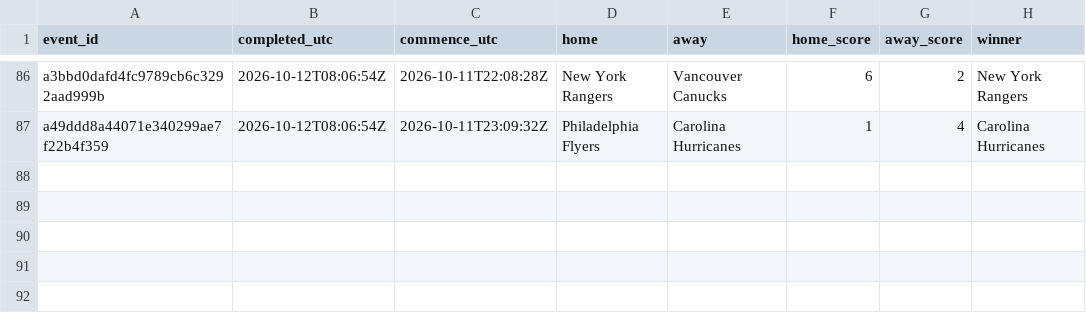
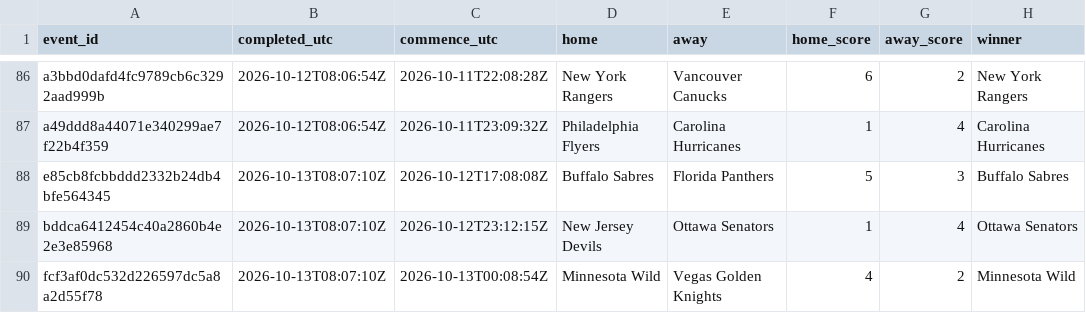
Before and after one commit to felix1975men-cpu/odds-monitor, a CSV file: data/nhl/results-2026-10.csv, drawn as a sheet; only a part is shown, gaps mark what is left out.

Commit message:
nhl results 2026-10-13

```diff
--- a/data/nhl/results-2026-10.csv
+++ b/data/nhl/results-2026-10.csv
@@ -87 +87,4 @@ a3bbd0dafd4fc9789cb6c3292aad999b,2026-10-12T08:06:54Z,2026-10-11T22:08:28Z,New Y
 a49ddd8a44071e340299ae7f22b4f359,2026-10-12T08:06:54Z,2026-10-11T23:09:32Z,Philadelphia Flyers,Carolina Hurricanes,1,4,Carolina Hurricanes
+e85cb8fcbbddd2332b24db4bfe564345,2026-10-13T08:07:10Z,2026-10-12T17:08:08Z,Buffalo Sabres,Florida Panthers,5,3,Buffalo Sabres
+bddca6412454c40a2860b4e2e3e85968,2026-10-13T08:07:10Z,2026-10-12T23:12:15Z,New Jersey Devils,Ottawa Senators,1,4,Ottawa Senators
+fcf3af0dc532d226597dc5a8a2d55f78,2026-10-13T08:07:10Z,2026-10-13T00:08:54Z,Minnesota Wild,Vegas Golden Knights,4,2,Minnesota Wild
```
